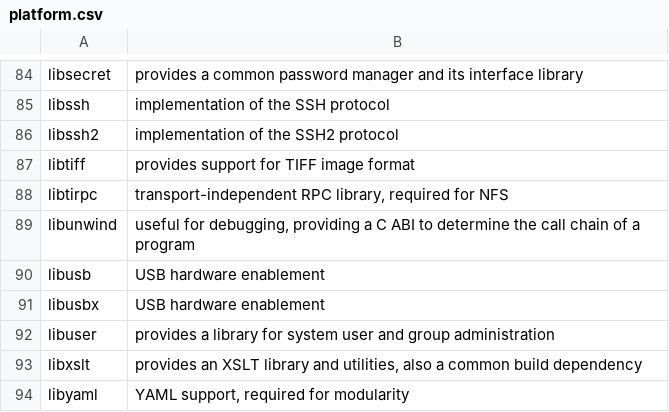
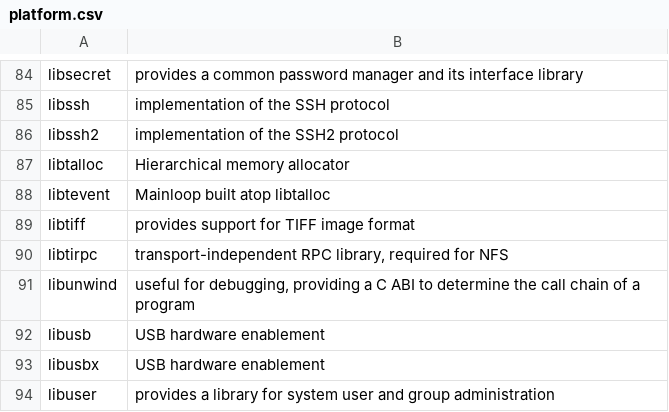
Before and after one commit to thrix/baseruntime-package-lists, a CSV file: data/Fedora/devel/hp/platform.csv, drawn as a sheet; only a part is shown, gaps mark what is left out; the shorter side is filled out with more unchanged rows; the diff names each change by its address in the sheet, - before the commit and + after, or states it on an @@ line.

Commit message:
Add libtalloc and libtevent to platform
Signed-off-by: Stephen Gallagher <sgallagh@redhat.com>

```diff
--- a/data/Fedora/devel/hp/platform.csv
+++ b/data/Fedora/devel/hp/platform.csv
+row 87: libtalloc | Hierarchical memory allocator
+row 88: libtevent | Mainloop built atop libtalloc
```
Also changed, not shown: 44 other files.
